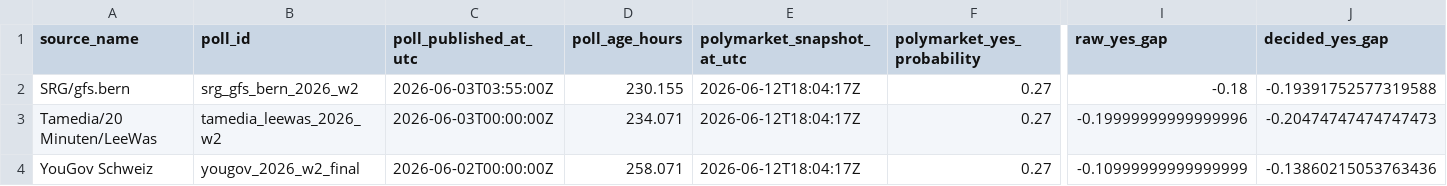
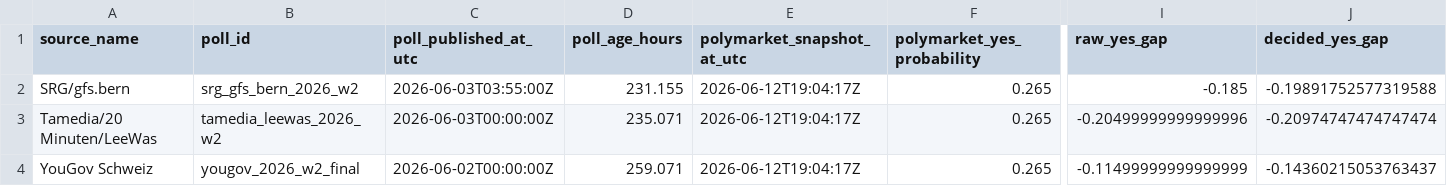
Before and after one commit to Pablozh123/multi-agent-orchestration-informational-efficiency, a CSV file: data/results/swiss_referendum_10mio_latest_source_comparison.csv, drawn as a sheet; only a part is shown, gaps mark what is left out; the diff names each change by its address in the sheet, - before the commit and + after, or states it on an @@ line.

```diff
--- a/data/results/swiss_referendum_10mio_latest_source_comparison.csv
+++ b/data/results/swiss_referendum_10mio_latest_source_comparison.csv
-D2 (poll_age_hours): 230.155
+D2 (poll_age_hours): 231.155
-E2:E4 (polymarket_snapshot_at_utc): 2026-06-12T18:04:17Z
+E2:E4 (polymarket_snapshot_at_utc): 2026-06-12T19:04:17Z
-F2:F4 (polymarket_yes_probability): 0.27
+F2:F4 (polymarket_yes_probability): 0.265
-I2 (raw_yes_gap): -0.18
+I2 (raw_yes_gap): -0.185
-J2 (decided_yes_gap): -0.19391752577319588
+J2 (decided_yes_gap): -0.19891752577319588
-D3 (poll_age_hours): 234.071
+D3 (poll_age_hours): 235.071
-I3 (raw_yes_gap): -0.19999999999999996
+I3 (raw_yes_gap): -0.20499999999999996
-J3 (decided_yes_gap): -0.20474747474747473
+J3 (decided_yes_gap): -0.20974747474747474
-D4 (poll_age_hours): 258.071
+D4 (poll_age_hours): 259.071
-I4 (raw_yes_gap): -0.10999999999999999
+I4 (raw_yes_gap): -0.11499999999999999
-J4 (decided_yes_gap): -0.13860215053763436
+J4 (decided_yes_gap): -0.14360215053763437
```
Also changed, not shown: data/results/swiss_referendum_10mio_auto_refresh_log.csv, data/results/swiss_referendum_10mio_comparison.csv, 10 other files.
